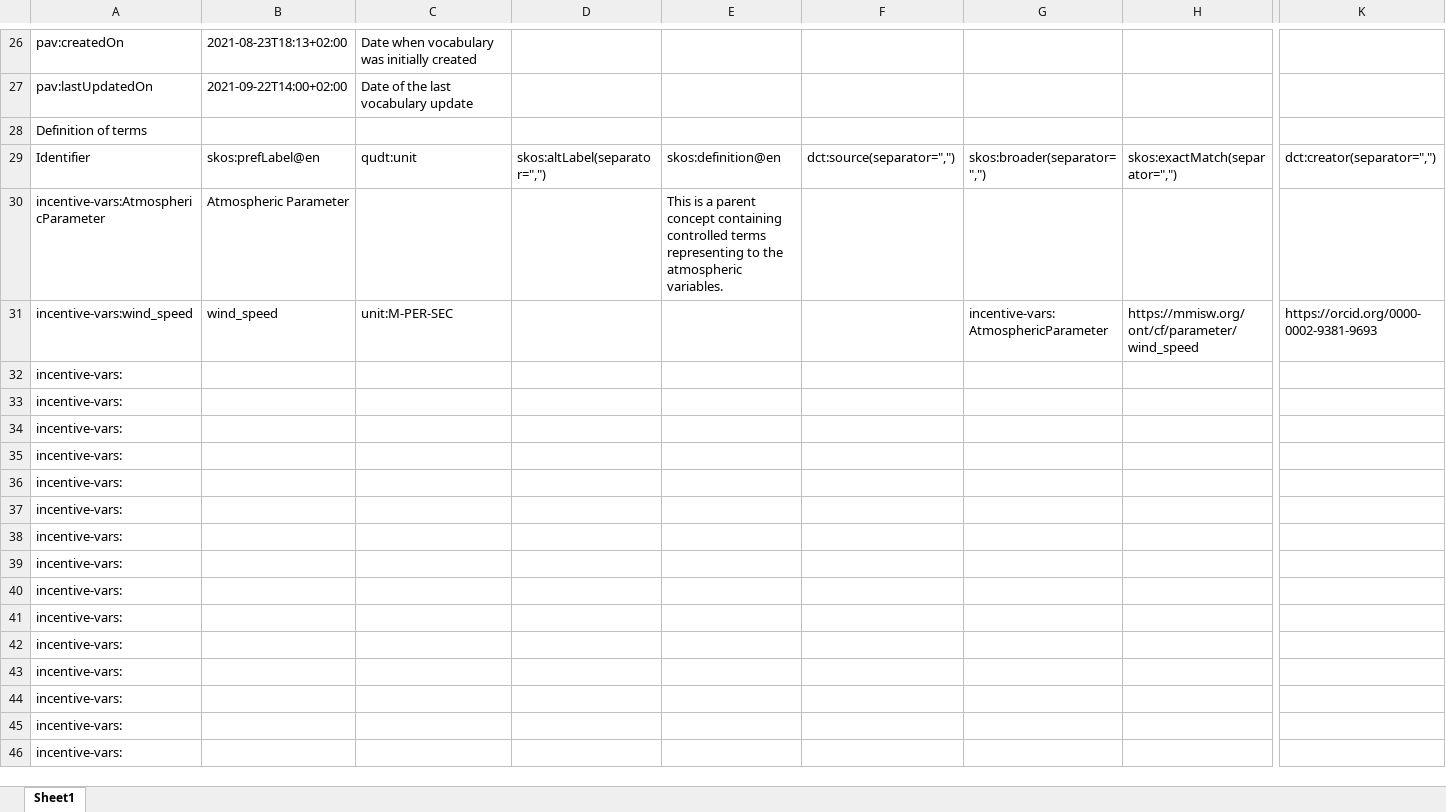
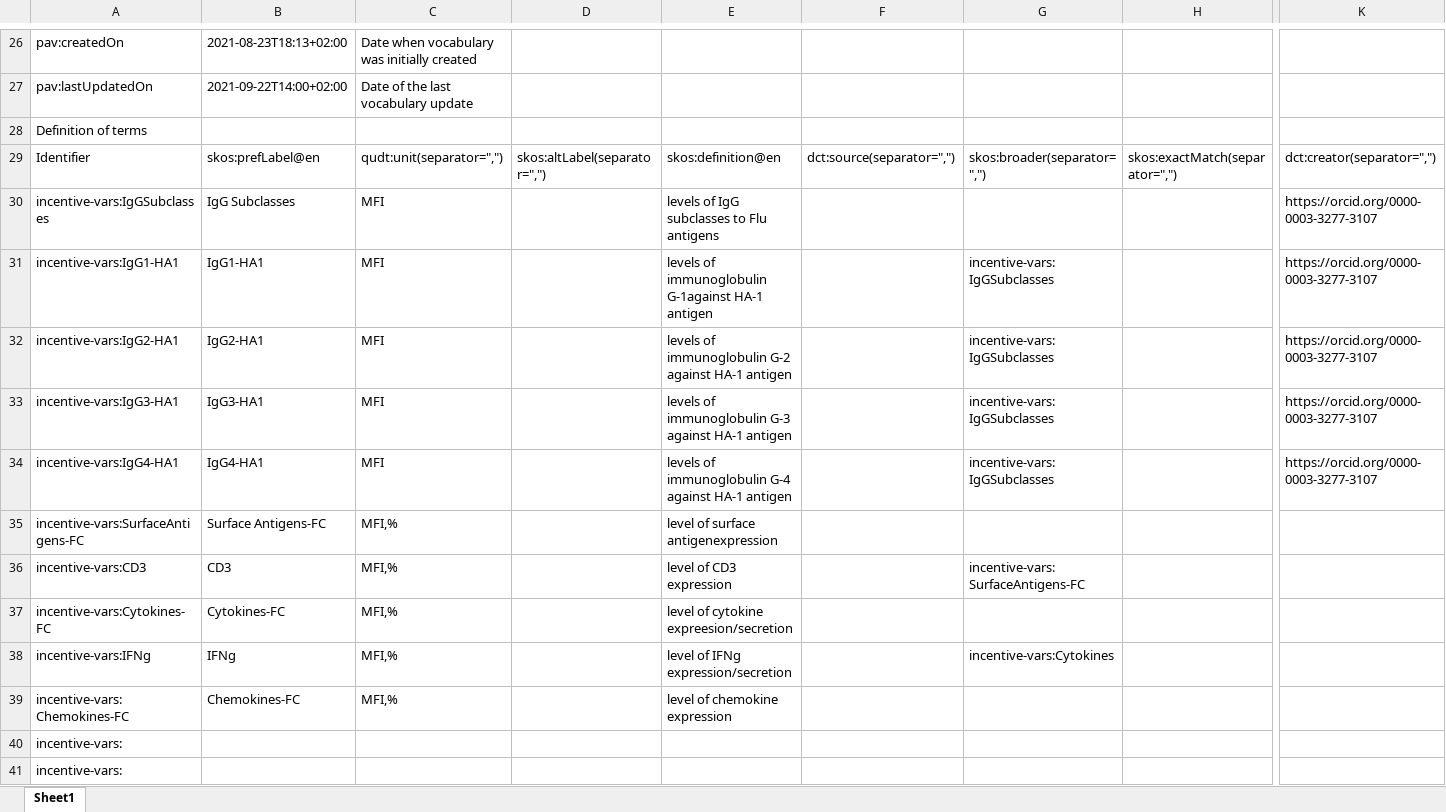
Before and after one commit to fair-data-collective/INCENTIVE-Controlled-Vocabulary, an Excel workbook: vocabulary.xlsx, sheet Sheet1, drawn as a sheet; only a part is shown, gaps mark what is left out; the shorter side is filled out with more unchanged rows; values as stored, in another font and other column widths than the file's, no borders; removed rows and columns are numbered as before the commit, all else as after; rows hold the shown columns only; the diff names each change by its address in the sheet, - before the commit and + after, or states it on an @@ line.

```diff
--- a/vocabulary.xlsx (sheet Sheet1)
+++ b/vocabulary.xlsx (sheet Sheet1)
-C29: qudt:unit
+C29: qudt:unit(separator=",")
-row 30: incentive-vars:AtmosphericParameter | Atmospheric Parameter |  |  | This is a parent concept containing controlled terms representing to the atmospheric variables.
-row 31: incentive-vars:wind_speed | wind_speed | unit:M-PER-SEC |  |  |  | incentive-vars:AtmosphericParameter | https://mmisw.org/ont/cf/parameter/wind_speed | https://orcid.org/0000-0002-9381-9693
-row 32: incentive-vars:
-row 33: incentive-vars:
-row 34: incentive-vars:
-row 35: incentive-vars:
-row 36: incentive-vars:
-row 37: incentive-vars:
-row 38: incentive-vars:
+row 30: incentive-vars:IgGSubclasses | IgG Subclasses | MFI |  | levels of IgG subclasses to Flu antigens |  |  |  | https://orcid.org/0000-0003-3277-3107
+row 31: incentive-vars:IgG1-HA1 | IgG1-HA1 | MFI |  | levels of immunoglobulin G-1against HA-1 antigen |  | incentive-vars:IgGSubclasses |  | https://orcid.org/0000-0003-3277-3107
+row 32: incentive-vars:IgG2-HA1 | IgG2-HA1 | MFI |  | levels of immunoglobulin G-2 against HA-1 antigen |  | incentive-vars:IgGSubclasses |  | https://orcid.org/0000-0003-3277-3107
+row 33: incentive-vars:IgG3-HA1 | IgG3-HA1 | MFI |  | levels of immunoglobulin G-3 against HA-1 antigen |  | incentive-vars:IgGSubclasses |  | https://orcid.org/0000-0003-3277-3107
+row 34: incentive-vars:IgG4-HA1 | IgG4-HA1 | MFI |  | levels of immunoglobulin G-4 against HA-1 antigen |  | incentive-vars:IgGSubclasses |  | https://orcid.org/0000-0003-3277-3107
+row 35: incentive-vars:SurfaceAntigens-FC | Surface Antigens-FC | MFI,% |  | level of surface antigenexpression
+row 36: incentive-vars:CD3 | CD3 | MFI,% |  | level of CD3 expression |  | incentive-vars:SurfaceAntigens-FC
+row 37: incentive-vars:Cytokines-FC | Cytokines-FC | MFI,% |  | level of cytokine expreesion/secretion
+row 38: incentive-vars:IFNg | IFNg | MFI,% |  | level of IFNg expression/secretion |  | incentive-vars:Cytokines
+row 39: incentive-vars:Chemokines-FC | Chemokines-FC | MFI,% |  | level of chemokine expression
```
Also changed, not shown: 4 other files.
